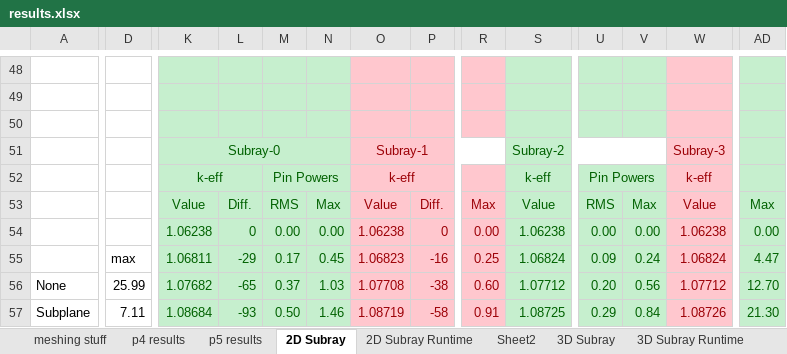
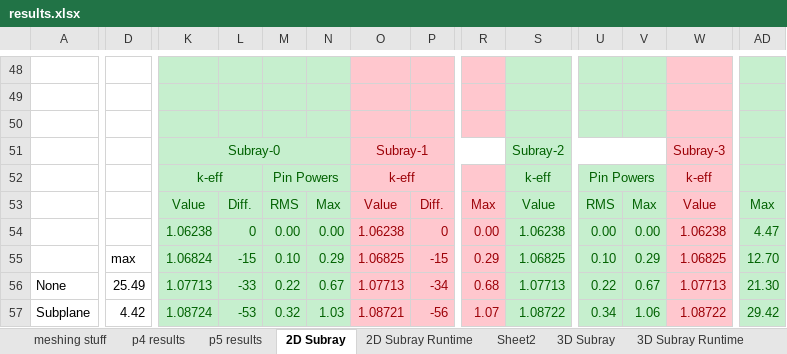
Before and after one commit to aarograh/dissertation, an Excel workbook: Miscellaneous/results.xlsx, sheet 2D Subray, drawn as a sheet; only a part is shown, gaps mark what is left out; values as stored, in another font and other column widths than the file's, no borders; removed rows and columns are numbered as before the commit, all else as after; rows hold the shown columns only; the diff covers the shown part only; the diff names each change by its address in the sheet, - before the commit and + after, or states it on an @@ line.

```diff
--- a/Miscellaneous/results.xlsx (sheet 2D Subray)
+++ b/Miscellaneous/results.xlsx (sheet 2D Subray)
-AD54: 0.00
+AD54: 4.47
-row 55:  | max | 1.06811 | -29 | 0.17 | 0.45 | 1.06823 | -16 | 0.25 | 1.06824 | 0.09 | 0.24 | 1.06824 | 4.47
+row 55:  | max | 1.06824 | -15 | 0.10 | 0.29 | 1.06825 | -15 | 0.29 | 1.06825 | 0.10 | 0.29 | 1.06825 | 12.70
-D56: 25.99
+D56: 25.49
-K56: 1.07682
+K56: 1.07713
-L56: -65
+L56: -33
-M56: 0.37
+M56: 0.22
-N56: 1.03
+N56: 0.67
-O56: 1.07708
+O56: 1.07713
-P56: -38
+P56: -34
-R56: 0.60
+R56: 0.68
-S56: 1.07712
+S56: 1.07713
-U56: 0.20
+U56: 0.22
-V56: 0.56
+V56: 0.67
-W56: 1.07712
+W56: 1.07713
-AD56: 12.70
+AD56: 21.30
-row 57: Subplane | 7.11 | 1.08684 | -93 | 0.50 | 1.46 | 1.08719 | -58 | 0.91 | 1.08725 | 0.29 | 0.84 | 1.08726 | 21.30
+row 57: Subplane | 4.42 | 1.08724 | -53 | 0.32 | 1.03 | 1.08721 | -56 | 1.07 | 1.08722 | 0.34 | 1.06 | 1.08722 | 29.42
```
Also changed, not shown: 17 added rows, 17 removed rows and 286 edited cells elsewhere in this sheet, sheet 3D Subray Runtime, sheet 3D Subray, sheet 2D Subray Runtime.
